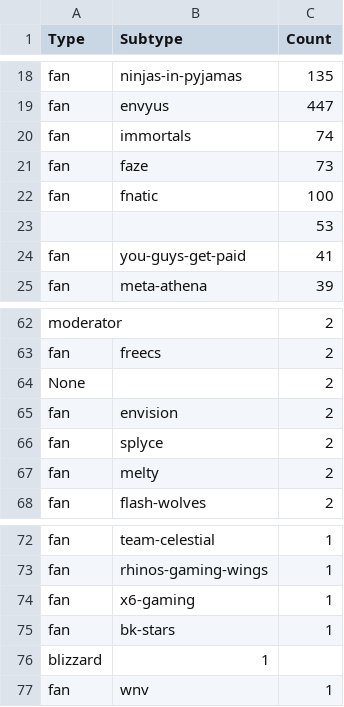
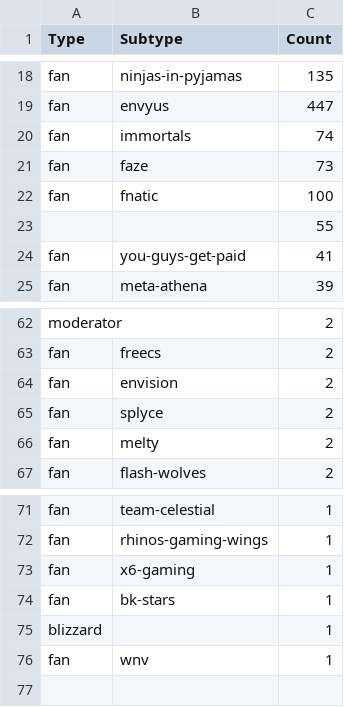
Before and after one commit to competitiveoverwatch/Data, a CSV file: Flairs/2017-05-22-tidied.csv, drawn as a sheet; only a part is shown, gaps mark what is left out.

Commit message:
Fixed latest flair csv formatting again

```diff
--- a/Flairs/2017-05-22-tidied.csv
+++ b/Flairs/2017-05-22-tidied.csv
@@ -22,3 +22,3 @@ fan,faze,73
 fan,fnatic,100
-,,53
+,,55
 fan,you-guys-get-paid,41
@@ -63,3 +63,2 @@ moderator,,2
 fan,freecs,2
-None,,2
 fan,envision,2
@@ -75,3 +74,3 @@ fan,x6-gaming,1
 fan,bk-stars,1
-blizzard,1
+blizzard,,1
 fan,wnv,1
```
Also changed, not shown: Flairs/2017-05-22.csv.
